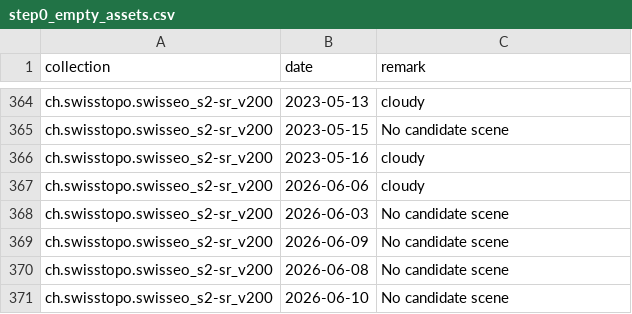
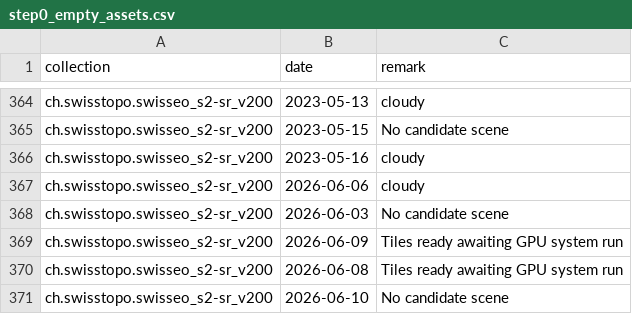
Before and after one commit to davidoesch/satromo-v2-personal, a CSV file: tools/step0_empty_assets.csv, drawn as a sheet; only a part is shown, gaps mark what is left out.

```diff
--- a/tools/step0_empty_assets.csv
+++ b/tools/step0_empty_assets.csv
@@ -368,4 +368,4 @@ ch.swisstopo.swisseo_s2-sr_v200,2026-06-06,cloudy
 ch.swisstopo.swisseo_s2-sr_v200,2026-06-03,No candidate scene
-ch.swisstopo.swisseo_s2-sr_v200,2026-06-09,No candidate scene
-ch.swisstopo.swisseo_s2-sr_v200,2026-06-08,No candidate scene
+ch.swisstopo.swisseo_s2-sr_v200,2026-06-09,Tiles ready awaiting GPU system run
+ch.swisstopo.swisseo_s2-sr_v200,2026-06-08,Tiles ready awaiting GPU system run
 ch.swisstopo.swisseo_s2-sr_v200,2026-06-10,No candidate scene
```
